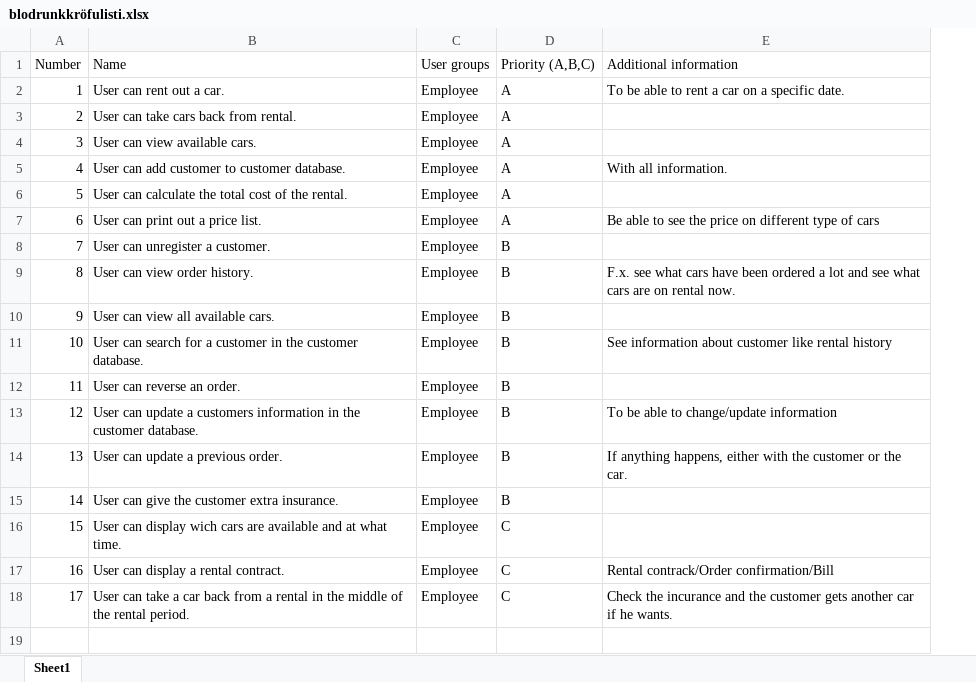
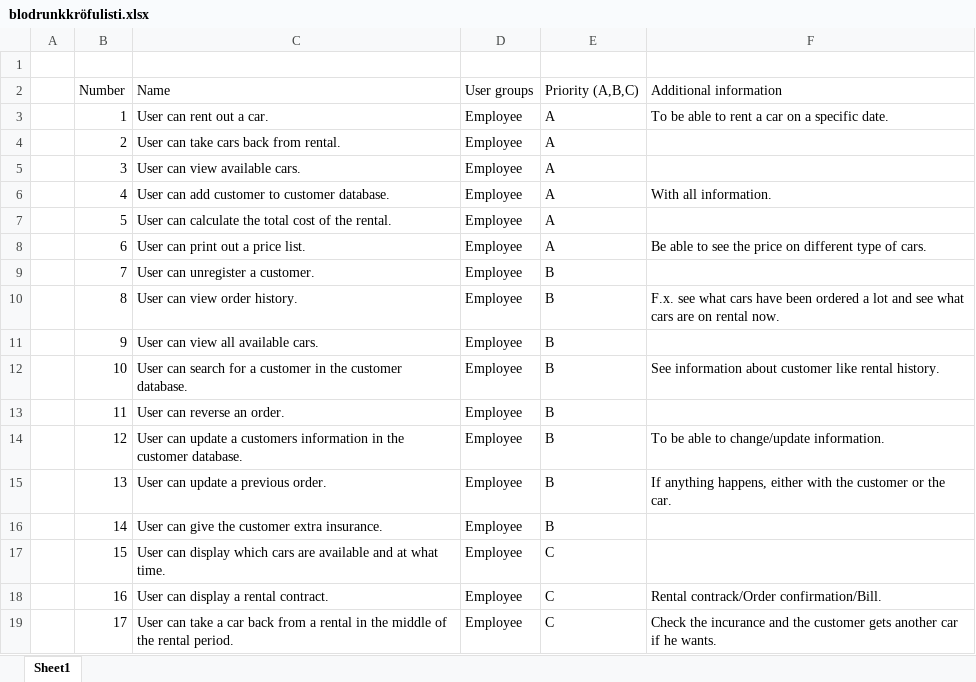
Before and after one commit to Sveinbjorn10/Verklegt-n-mskei-1, an Excel workbook: Þarfagreiningaskýrsla/blodrunkkröfulisti.xlsx, sheet Sheet1, drawn as a sheet; values as stored, in another font and other column widths than the file's, no cell formats; addresses are those after the commit; the diff names each change by its address in the sheet, - before the commit and + after, or states it on an @@ line.

```diff
--- a/Þarfagreiningaskýrsla/blodrunkkröfulisti.xlsx (sheet Sheet1)
+++ b/Þarfagreiningaskýrsla/blodrunkkröfulisti.xlsx (sheet Sheet1)
+column A, empty
+row 1: (empty)
-F8 (Additional information): …type of cars
+F8 (Additional information): …type of cars.
-F12 (Additional information): …like rental history
+F12 (Additional information): …like rental history.
-F14 (Additional information): To be able to change/update information
+F14 (Additional information): To be able to change/update information.
-C17 (Name): …can display wich cars are…
+C17 (Name): …can display which cars are…
-F18 (Additional information): Rental contrack/Order confirmation/Bill
+F18 (Additional information): Rental contrack/Order confirmation/Bill.
```
Also changed, not shown: cell formats, formulas that keep their value, 1 other file.
